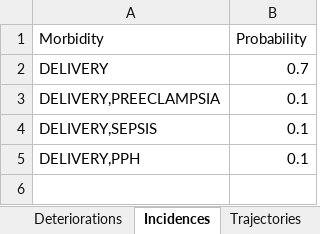
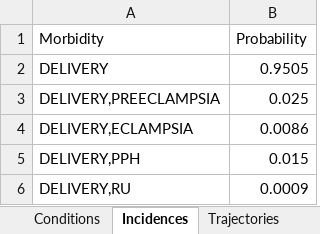
Before and after one commit to randybme/MMHModel, an Excel workbook: setup.xlsx, sheet Incidences, drawn as a sheet; values as stored, in another font and other column widths than the file's, no borders; removed rows and columns are numbered as before the commit, all else as after; the diff names each change by its address in the sheet, - before the commit and + after, or states it on an @@ line.

Commit message:
Update condition logic for initial POM and hospital inventory.
The initial probability of mortality for any given condition assigned to
a new patient was orginally randomly chosen between 0 and 1 using a
uniform probability distribution. This did not accurately reflect the
distribution of severities that are typically seen among patients at
admission. This implementation was consequently updated to randomly
choose a probability of mortality from a custom gaussian probabilty
distribution, where the mean and standard deviation for the distribution
is unique for each condition and is defined in the first tab of the
setup.xlsx file. This initial probability of mortality is still
generated within the createPatient() function in the Shiva class. Since
a gaussian distribution is not bounded in domain, the helper function
getProbabilityOfMortality() was added to draw a random number until it
falls within the range of 0 and 1 exclusively.

The enumeration entry for misoprostol was misspelled and corrected. A
corresponding hospital inventory stock for misoprostol was found to be
missing and was added.

The RUPTURED_UTERUS enumeration entry for Condition.Type was renamed to
RU.

The setup.xlsx file was updated to include a mean and standard deviation
for the initial probability of mortility of each condition. The
condition incidences and list of trajectories was also updated based on
information collected from MMH and provided by Benoit.

```diff
--- a/setup.xlsx (sheet Incidences)
+++ b/setup.xlsx (sheet Incidences)
-sheet tab: Deteriorations
+sheet tab: Conditions
-B2 (Probability): 0.7
+B2 (Probability): 0.9505
-B3 (Probability): 0.1
+B3 (Probability): 0.025
-row 4: DELIVERY,SEPSIS | 0.1
+row 4: DELIVERY,ECLAMPSIA | 0.0086
-B5 (Probability): 0.1
+B5 (Probability): 0.015
+row 6: DELIVERY,RU | 0.0009
```
Also changed, not shown: sheet Trajectories, sheet Conditions, 4 other files.
